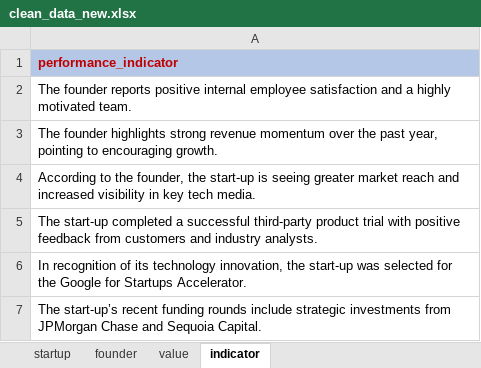
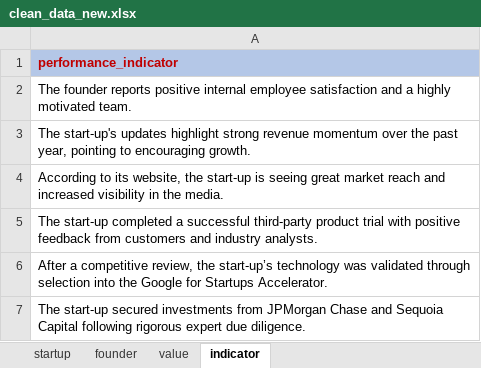
Before and after one commit to hmle5/ExperimentEH, an Excel workbook: src/data/clean_data_new.xlsx, sheet indicator, drawn as a sheet; values as stored, in another font and other column widths than the file's, no borders; the diff names each change by its address in the sheet, - before the commit and + after, or states it on an @@ line.

Commit message:
Cleaned startup json n=120 and news json n=120

```diff
--- a/src/data/clean_data_new.xlsx (sheet indicator)
+++ b/src/data/clean_data_new.xlsx (sheet indicator)
-A3: The founder highlights strong revenue…
+A3: The start-up's updates highlight strong revenue…
-A4: According to the founder, the start-up is seeing greater market reach and increased visibility in key tech media.
+A4: According to its website, the start-up is seeing great market reach and increased visibility in the media.
-A6: In recognition of its technology innovation, the start-up was selected for the Google…
+A6: After a competitive review, the start-up’s technology was validated through selection into the Google…
-A7: The start-up’s recent funding rounds include strategic investments from JPMorgan Chase and Sequoia Capital.
+A7: The start-up secured investments from JPMorgan Chase and Sequoia Capital following rigorous expert due diligence.
```
Also changed, not shown: 5 other files.
